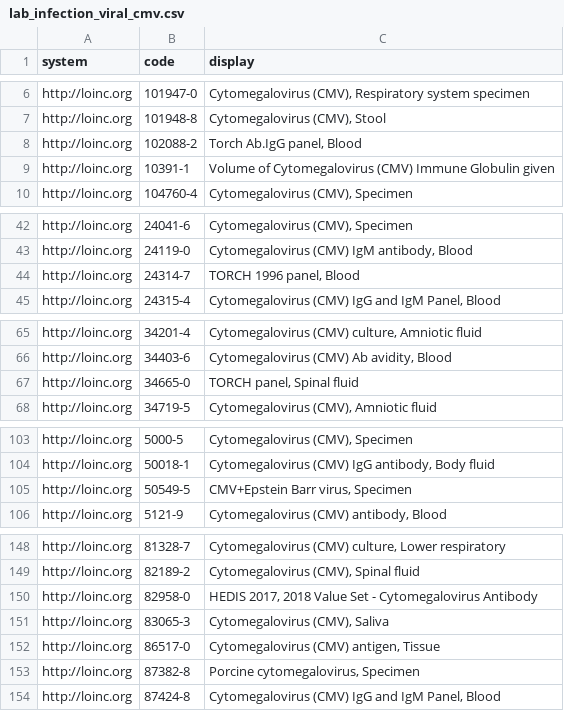
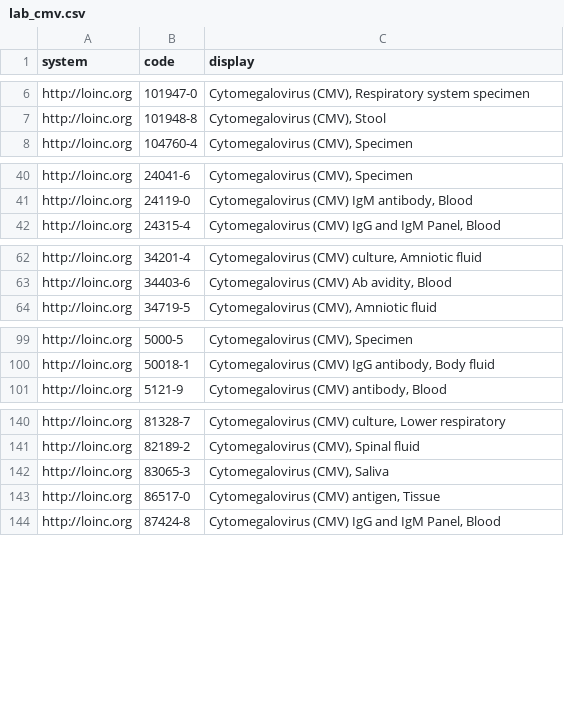
Before and after one commit to smart-on-fhir/cumulus-library-kidney-transplant, a CSV file: spreadsheet/lab_cmv.csv (was spreadsheet/lab_infection_viral_cmv.csv), drawn as a sheet; only a part is shown, gaps mark what is left out; the diff covers the shown part only.

Commit message:
lab_cmv.csv : "human in the loop"
https://chatgpt.com/share/6a22276c-5dbc-83e8-8d98-bfe9a3b585ad

Human reviewed by me

```diff
--- a/spreadsheet/lab_infection_viral_cmv.csv
+++ b/spreadsheet/lab_cmv.csv
@@ -7,4 +7,2 @@ http://loinc.org,101947-0,"Cytomegalovirus (CMV), Respiratory system specimen"
 http://loinc.org,101948-8,"Cytomegalovirus (CMV), Stool"
-http://loinc.org,102088-2,"Torch Ab.IgG panel, Blood"
-http://loinc.org,10391-1,Volume of Cytomegalovirus (CMV) Immune Globulin given
 http://loinc.org,104760-4,"Cytomegalovirus (CMV), Specimen"
@@ -43,3 +41,2 @@ http://loinc.org,24041-6,"Cytomegalovirus (CMV), Specimen"
 http://loinc.org,24119-0,"Cytomegalovirus (CMV) IgM antibody, Blood"
-http://loinc.org,24314-7,"TORCH 1996 panel, Blood"
 http://loinc.org,24315-4,"Cytomegalovirus (CMV) IgG and IgM Panel, Blood"
@@ -66,3 +63,2 @@ http://loinc.org,34201-4,"Cytomegalovirus (CMV) culture, Amniotic fluid"
 http://loinc.org,34403-6,"Cytomegalovirus (CMV) Ab avidity, Blood"
-http://loinc.org,34665-0,"TORCH panel, Spinal fluid"
 http://loinc.org,34719-5,"Cytomegalovirus (CMV), Amniotic fluid"
@@ -104,3 +100,2 @@ http://loinc.org,5000-5,"Cytomegalovirus (CMV), Specimen"
 http://loinc.org,50018-1,"Cytomegalovirus (CMV) IgG antibody, Body fluid"
-http://loinc.org,50549-5,"CMV+Epstein Barr virus, Specimen"
 http://loinc.org,5121-9,"Cytomegalovirus (CMV) antibody, Blood"
@@ -149,6 +141,4 @@ http://loinc.org,81328-7,"Cytomegalovirus (CMV) culture, Lower respiratory"
 http://loinc.org,82189-2,"Cytomegalovirus (CMV), Spinal fluid"
-http://loinc.org,82958-0,"HEDIS 2017, 2018 Value Set - Cytomegalovirus Antibody"
 http://loinc.org,83065-3,"Cytomegalovirus (CMV), Saliva"
 http://loinc.org,86517-0,"Cytomegalovirus (CMV) antigen, Tissue"
-http://loinc.org,87382-8,"Porcine cytomegalovirus, Specimen"
 http://loinc.org,87424-8,"Cytomegalovirus (CMV) IgG and IgM Panel, Blood"
```
Also changed, not shown: 23 added rows, 5 removed rows and 1 moved row elsewhere in this file.
